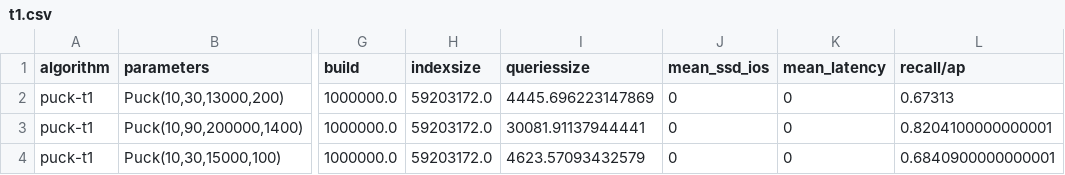
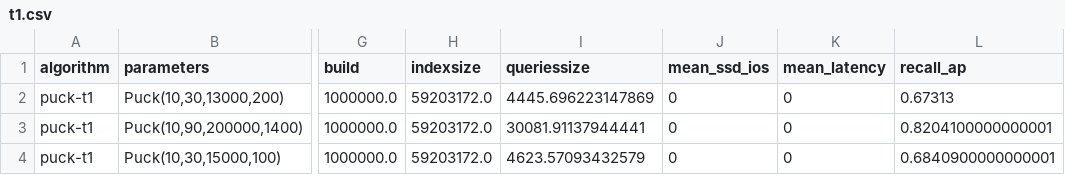
Before and after one commit to harsha-simhadri/big-ann-benchmarks, a CSV file: t1_t2/results/T1/neurips21/t1.csv, drawn as a sheet; only a part is shown, gaps mark what is left out; the diff names each change by its address in the sheet, - before the commit and + after, or states it on an @@ line.

```diff
--- a/t1_t2/results/T1/neurips21/t1.csv
+++ b/t1_t2/results/T1/neurips21/t1.csv
-L1: recall/ap
+L1: recall_ap
```
Also changed, not shown: 3 other files.
